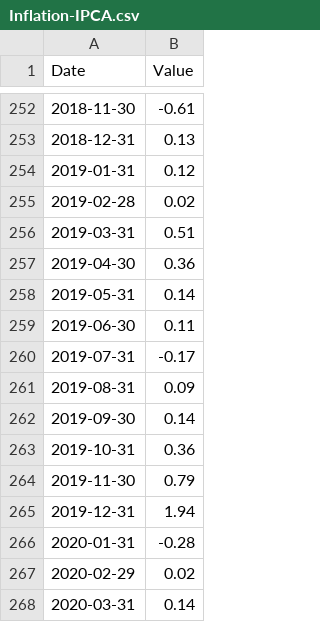
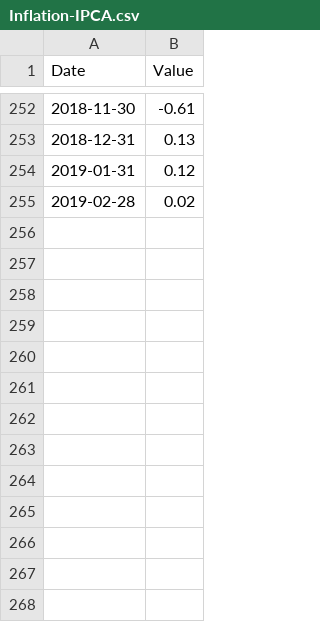
Before and after one commit to msperlin/GetITRData_auxiliary, a CSV file: Inflation-IPCA.csv, drawn as a sheet; only a part is shown, gaps mark what is left out.

```diff
--- a/Inflation-IPCA.csv
+++ b/Inflation-IPCA.csv
@@ -255,14 +255 @@
 2019-02-28,0.02
-2019-03-31,0.51
-2019-04-30,0.36
-2019-05-31,0.14
-2019-06-30,0.11
-2019-07-31,-0.17
-2019-08-31,0.09
-2019-09-30,0.14
-2019-10-31,0.36
-2019-11-30,0.79
-2019-12-31,1.94
-2020-01-31,-0.28
-2020-02-29,0.02
-2020-03-31,0.14
```
Also changed, not shown: Inflation-dollar.csv, 1 other file.
